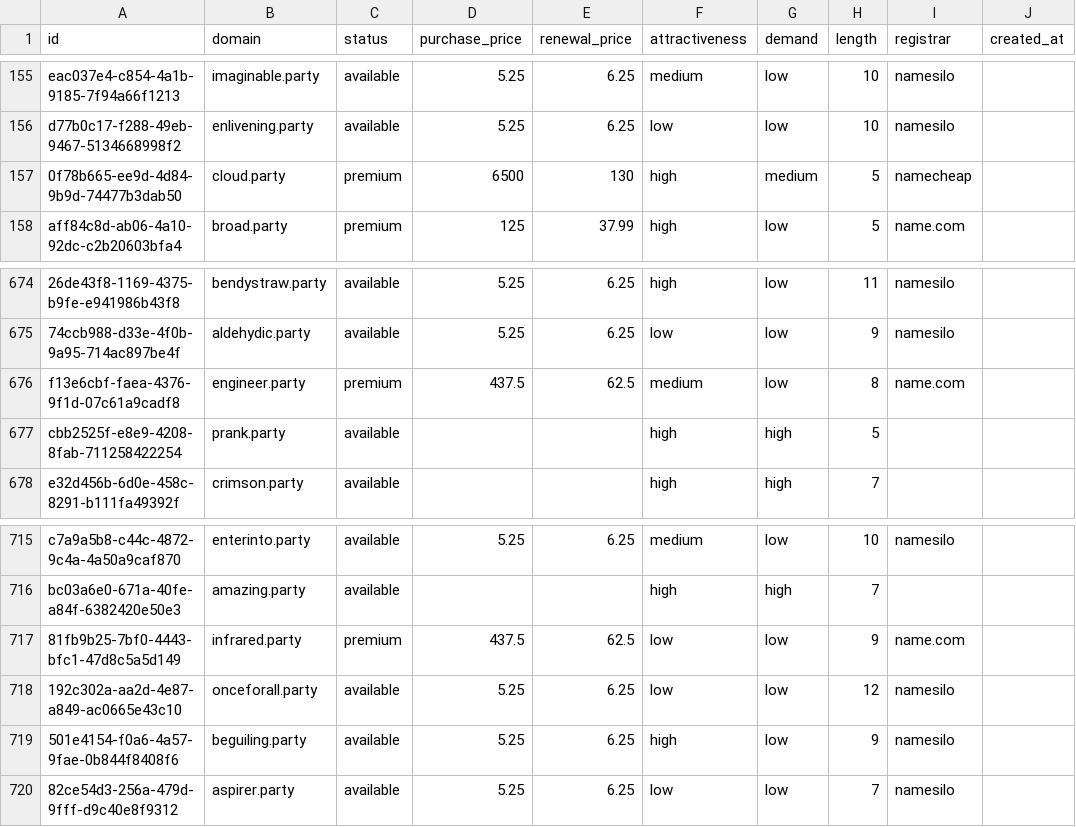
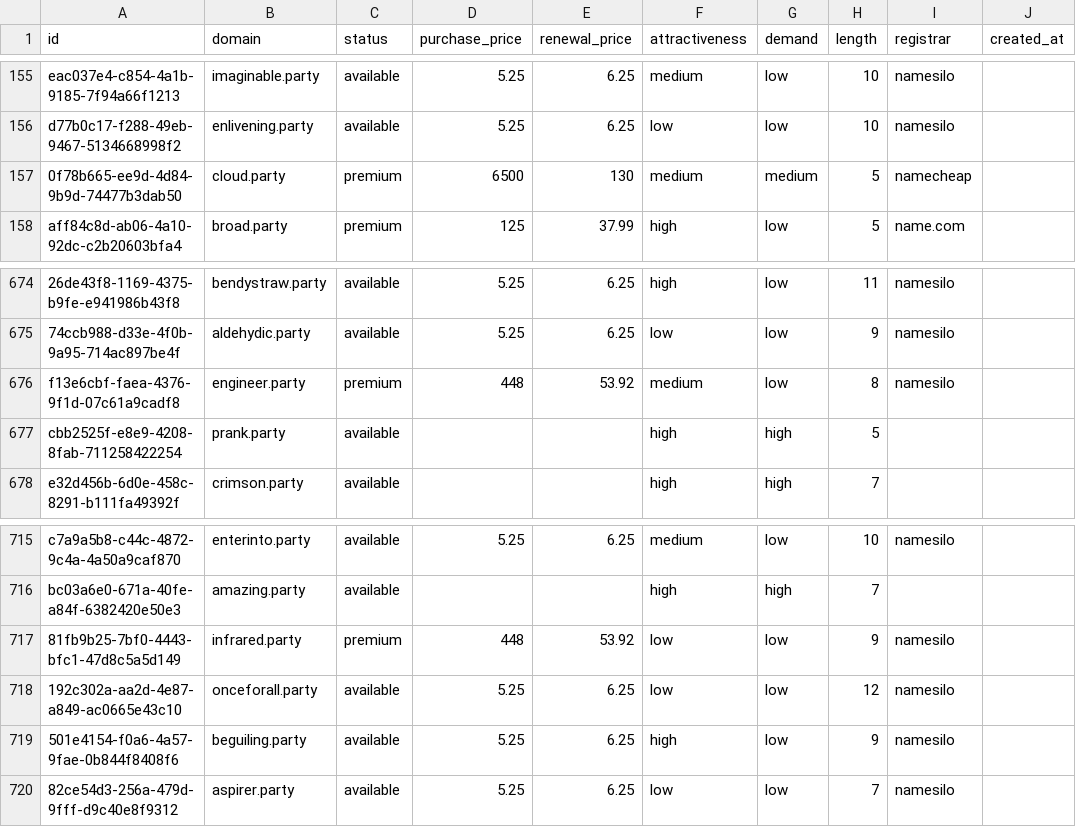
Before and after one commit to UniqueDomains/party-oneword-domains, a CSV file: party.csv, drawn as a sheet; only a part is shown, gaps mark what is left out; the diff names each change by its address in the sheet, - before the commit and + after, or states it on an @@ line.

Commit message:
Domains update

```diff
--- a/party.csv
+++ b/party.csv
-F157 (attractiveness): high
+F157 (attractiveness): medium
-D676 (purchase_price): 437.5
+D676 (purchase_price): 448
-E676 (renewal_price): 62.5
+E676 (renewal_price): 53.92
-I676 (registrar): name.com
+I676 (registrar): namesilo
-D717 (purchase_price): 437.5
+D717 (purchase_price): 448
-E717 (renewal_price): 62.5
+E717 (renewal_price): 53.92
-I717 (registrar): name.com
+I717 (registrar): namesilo
```
Also changed, not shown: 4 other files.
